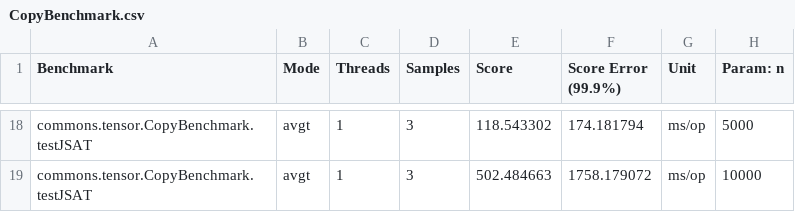
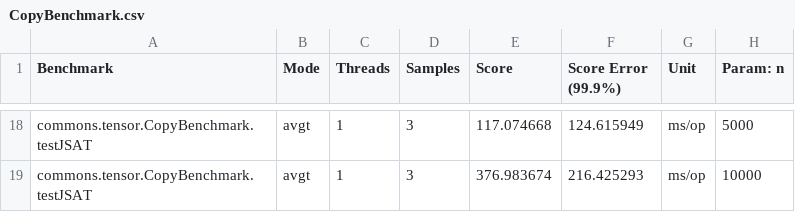
Before and after one commit to padreati/rapaio, a CSV file: rapaio-jmh/results/CopyBenchmark.csv, drawn as a sheet; only a part is shown, gaps mark what is left out; the diff covers the shown part only.

```diff
--- a/rapaio-jmh/results/CopyBenchmark.csv
+++ b/rapaio-jmh/results/CopyBenchmark.csv
@@ -18,2 +18,2 @@
-"commons.tensor.CopyBenchmark.testJSAT","avgt",1,3,118.543302,174.181794,"ms/op",5000
-"commons.tensor.CopyBenchmark.testJSAT","avgt",1,3,502.484663,1758.179072,"ms/op",10000
+"commons.tensor.CopyBenchmark.testJSAT","avgt",1,3,117.074668,124.615949,"ms/op",5000
+"commons.tensor.CopyBenchmark.testJSAT","avgt",1,3,376.983674,216.425293,"ms/op",10000
```
Also changed, not shown: 32 edited cells elsewhere in this file, rapaio-jmh/results/CopyBenchmark-tmp.csv, rapaio-jmh/results/CopyBenchmark.prev.csv, 10 other files.
